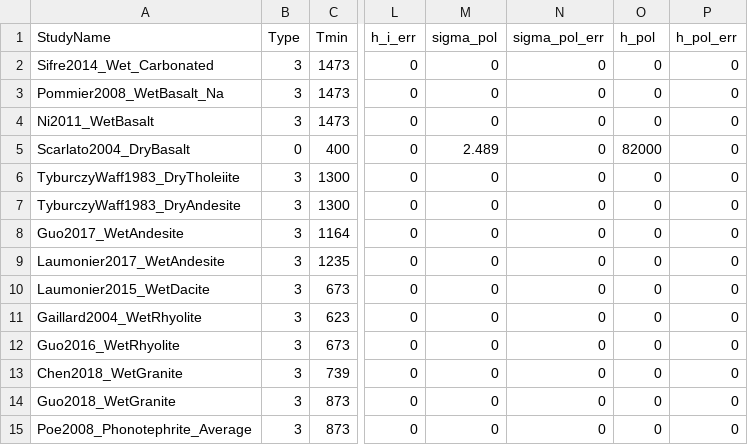
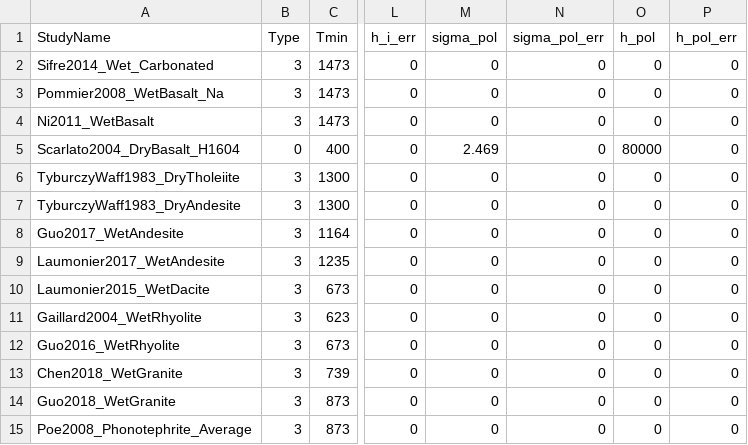
Before and after one commit to sinanozaydin/pide, a CSV file: pide/pide_src/cond_models/melt.csv, drawn as a sheet; only a part is shown, gaps mark what is left out; the diff names each change by its address in the sheet, - before the commit and + after, or states it on an @@ line.

Commit message:
melt composition file added

```diff
--- a/pide/pide_src/cond_models/melt.csv
+++ b/pide/pide_src/cond_models/melt.csv
-A5 (StudyName): Scarlato2004_DryBasalt
+A5 (StudyName): Scarlato2004_DryBasalt_H1604
-M5 (sigma_pol): 2.489
+M5 (sigma_pol): 2.469
-O5 (h_pol): 82000
+O5 (h_pol): 80000
```
